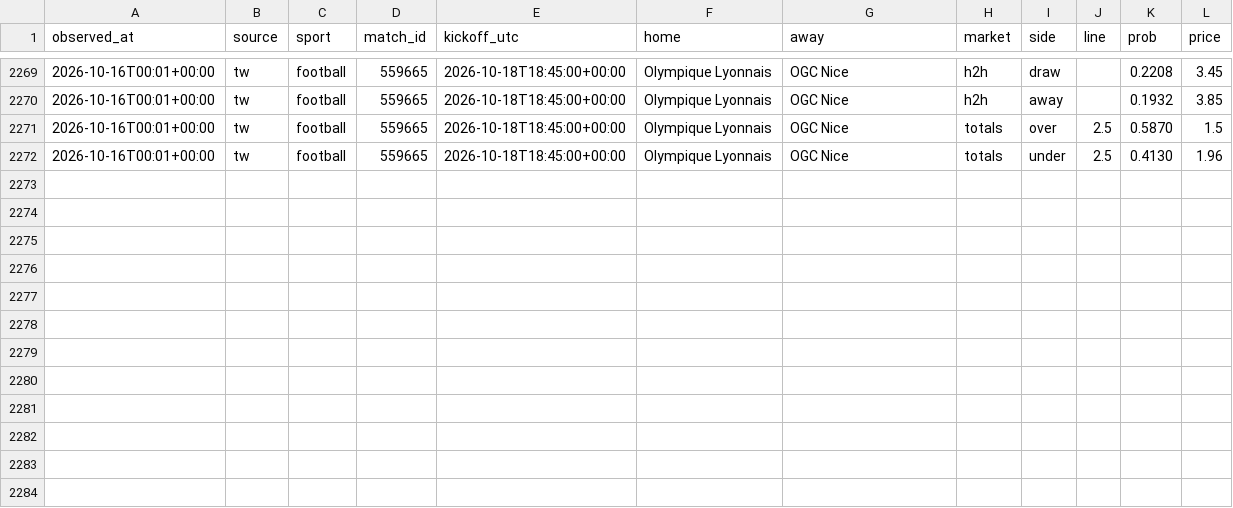
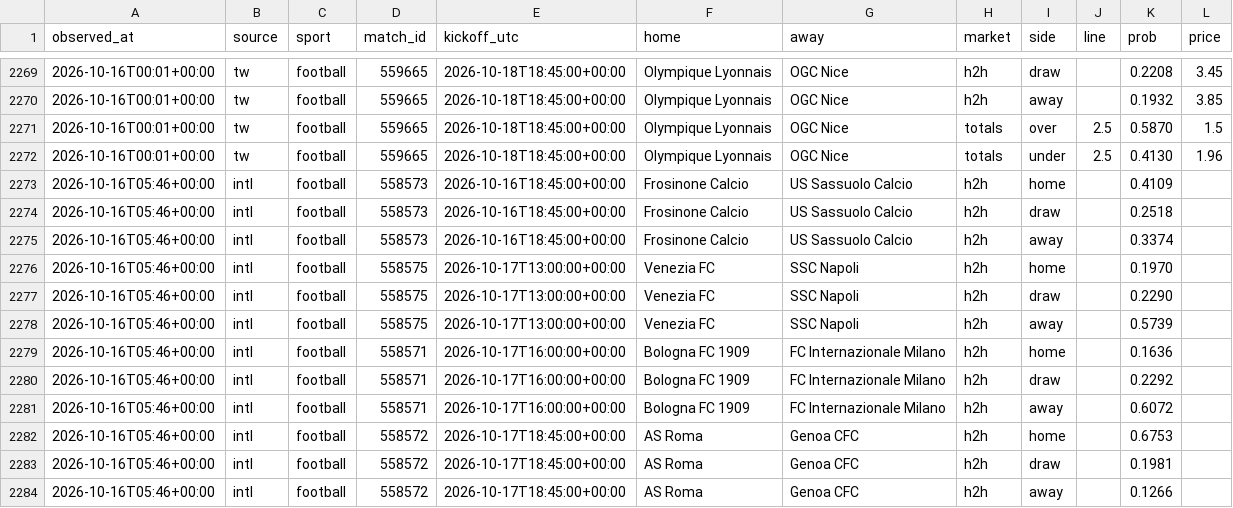
Before and after one commit to panchiyu1-cloud/sports-analyzer, a CSV file: data/moves/2026-10.csv, drawn as a sheet; only a part is shown, gaps mark what is left out; the diff names each change by its address in the sheet, - before the commit and + after, or states it on an @@ line.

```diff
--- a/data/moves/2026-10.csv
+++ b/data/moves/2026-10.csv
+row 2273: 2026-10-16T05:46+00:00 | intl | football | 558573 | 2026-10-16T18:45:00+00:00 | Frosinone Calcio | US Sassuolo Calcio | h2h | home |  | 0.4109
+row 2274: 2026-10-16T05:46+00:00 | intl | football | 558573 | 2026-10-16T18:45:00+00:00 | Frosinone Calcio | US Sassuolo Calcio | h2h | draw |  | 0.2518
+row 2275: 2026-10-16T05:46+00:00 | intl | football | 558573 | 2026-10-16T18:45:00+00:00 | Frosinone Calcio | US Sassuolo Calcio | h2h | away |  | 0.3374
+row 2276: 2026-10-16T05:46+00:00 | intl | football | 558575 | 2026-10-17T13:00:00+00:00 | Venezia FC | SSC Napoli | h2h | home |  | 0.1970
+row 2277: 2026-10-16T05:46+00:00 | intl | football | 558575 | 2026-10-17T13:00:00+00:00 | Venezia FC | SSC Napoli | h2h | draw |  | 0.2290
+row 2278: 2026-10-16T05:46+00:00 | intl | football | 558575 | 2026-10-17T13:00:00+00:00 | Venezia FC | SSC Napoli | h2h | away |  | 0.5739
+row 2279: 2026-10-16T05:46+00:00 | intl | football | 558571 | 2026-10-17T16:00:00+00:00 | Bologna FC 1909 | FC Internazionale Milano | h2h | home |  | 0.1636
+row 2280: 2026-10-16T05:46+00:00 | intl | football | 558571 | 2026-10-17T16:00:00+00:00 | Bologna FC 1909 | FC Internazionale Milano | h2h | draw |  | 0.2292
+row 2281: 2026-10-16T05:46+00:00 | intl | football | 558571 | 2026-10-17T16:00:00+00:00 | Bologna FC 1909 | FC Internazionale Milano | h2h | away |  | 0.6072
+row 2282: 2026-10-16T05:46+00:00 | intl | football | 558572 | 2026-10-17T18:45:00+00:00 | AS Roma | Genoa CFC | h2h | home |  | 0.6753
+row 2283: 2026-10-16T05:46+00:00 | intl | football | 558572 | 2026-10-17T18:45:00+00:00 | AS Roma | Genoa CFC | h2h | draw |  | 0.1981
+row 2284: 2026-10-16T05:46+00:00 | intl | football | 558572 | 2026-10-17T18:45:00+00:00 | AS Roma | Genoa CFC | h2h | away |  | 0.1266
```
Also changed, not shown: 12 other files.
